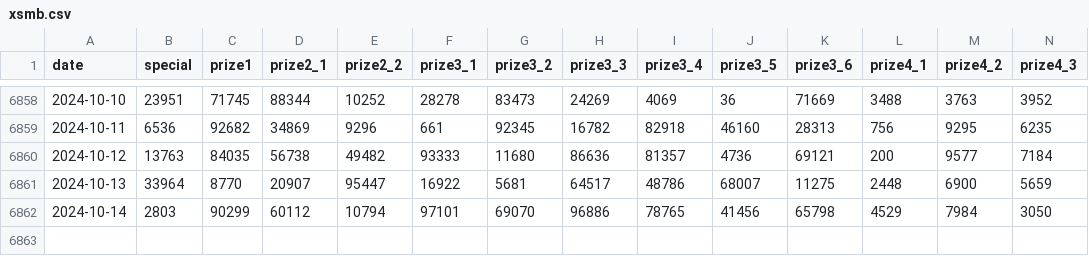
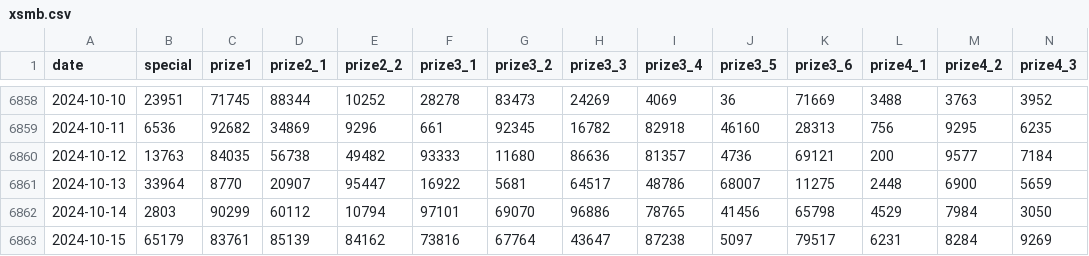
Before and after one commit to khiemdoan/vietnam-lottery-xsmb-analysis, a CSV file: data/xsmb.csv, drawn as a sheet; only a part is shown, gaps mark what is left out; rows hold the shown columns only; the diff names each change by its address in the sheet, - before the commit and + after, or states it on an @@ line.

```diff
--- a/data/xsmb.csv
+++ b/data/xsmb.csv
+row 6863: 2024-10-15 | 65179 | 83761 | 85139 | 84162 | 73816 | 67764 | 43647 | 87238 | 5097 | 79517 | 6231 | 8284 | 9269
```
Also changed, not shown: data/xsmb-2-digits.csv, 12 other files.
